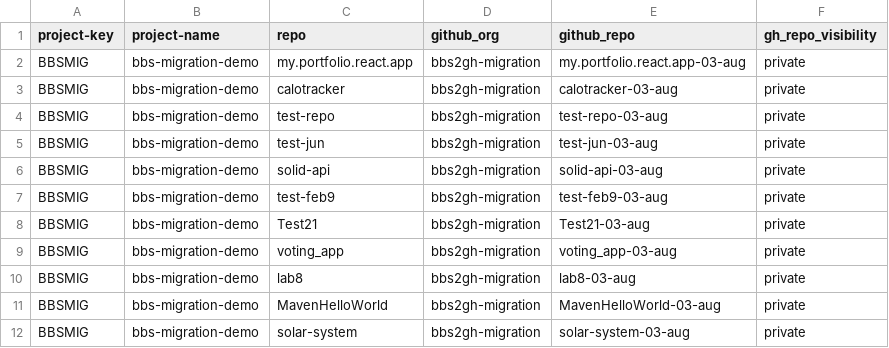
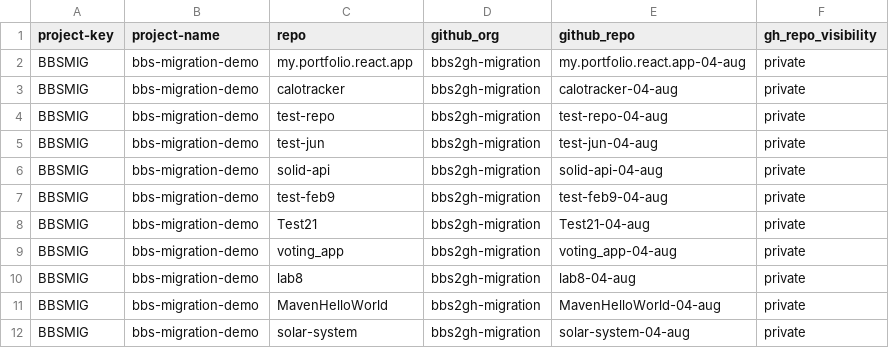
Before and after one commit to sandeepmuthyala27/bbs2gh-actions-wf, a CSV file: repos.csv, drawn as a sheet.

Commit message:
Update repository names to 04-aug
Updated repository names with new dates for consistency.

```diff
--- a/repos.csv
+++ b/repos.csv
@@ -1,12 +1,12 @@
 project-key,project-name,repo,github_org,github_repo,gh_repo_visibility
-BBSMIG,bbs-migration-demo,my.portfolio.react.app,bbs2gh-migration,my.portfolio.react.app-03-aug,private
-BBSMIG,bbs-migration-demo,calotracker,bbs2gh-migration,calotracker-03-aug,private
-BBSMIG,bbs-migration-demo,test-repo,bbs2gh-migration,test-repo-03-aug,private
-BBSMIG,bbs-migration-demo,test-jun,bbs2gh-migration,test-jun-03-aug,private
-BBSMIG,bbs-migration-demo,solid-api,bbs2gh-migration,solid-api-03-aug,private
-BBSMIG,bbs-migration-demo,test-feb9,bbs2gh-migration,test-feb9-03-aug,private
-BBSMIG,bbs-migration-demo,Test21,bbs2gh-migration,Test21-03-aug,private
-BBSMIG,bbs-migration-demo,voting_app,bbs2gh-migration,voting_app-03-aug,private
-BBSMIG,bbs-migration-demo,lab8,bbs2gh-migration,lab8-03-aug,private
-BBSMIG,bbs-migration-demo,MavenHelloWorld,bbs2gh-migration,MavenHelloWorld-03-aug,private
-BBSMIG,bbs-migration-demo,solar-system,bbs2gh-migration,solar-system-03-aug,private
+BBSMIG,bbs-migration-demo,my.portfolio.react.app,bbs2gh-migration,my.portfolio.react.app-04-aug,private
+BBSMIG,bbs-migration-demo,calotracker,bbs2gh-migration,calotracker-04-aug,private
+BBSMIG,bbs-migration-demo,test-repo,bbs2gh-migration,test-repo-04-aug,private
+BBSMIG,bbs-migration-demo,test-jun,bbs2gh-migration,test-jun-04-aug,private
+BBSMIG,bbs-migration-demo,solid-api,bbs2gh-migration,solid-api-04-aug,private
+BBSMIG,bbs-migration-demo,test-feb9,bbs2gh-migration,test-feb9-04-aug,private
+BBSMIG,bbs-migration-demo,Test21,bbs2gh-migration,Test21-04-aug,private
+BBSMIG,bbs-migration-demo,voting_app,bbs2gh-migration,voting_app-04-aug,private
+BBSMIG,bbs-migration-demo,lab8,bbs2gh-migration,lab8-04-aug,private
+BBSMIG,bbs-migration-demo,MavenHelloWorld,bbs2gh-migration,MavenHelloWorld-04-aug,private
+BBSMIG,bbs-migration-demo,solar-system,bbs2gh-migration,solar-system-04-aug,private
```
